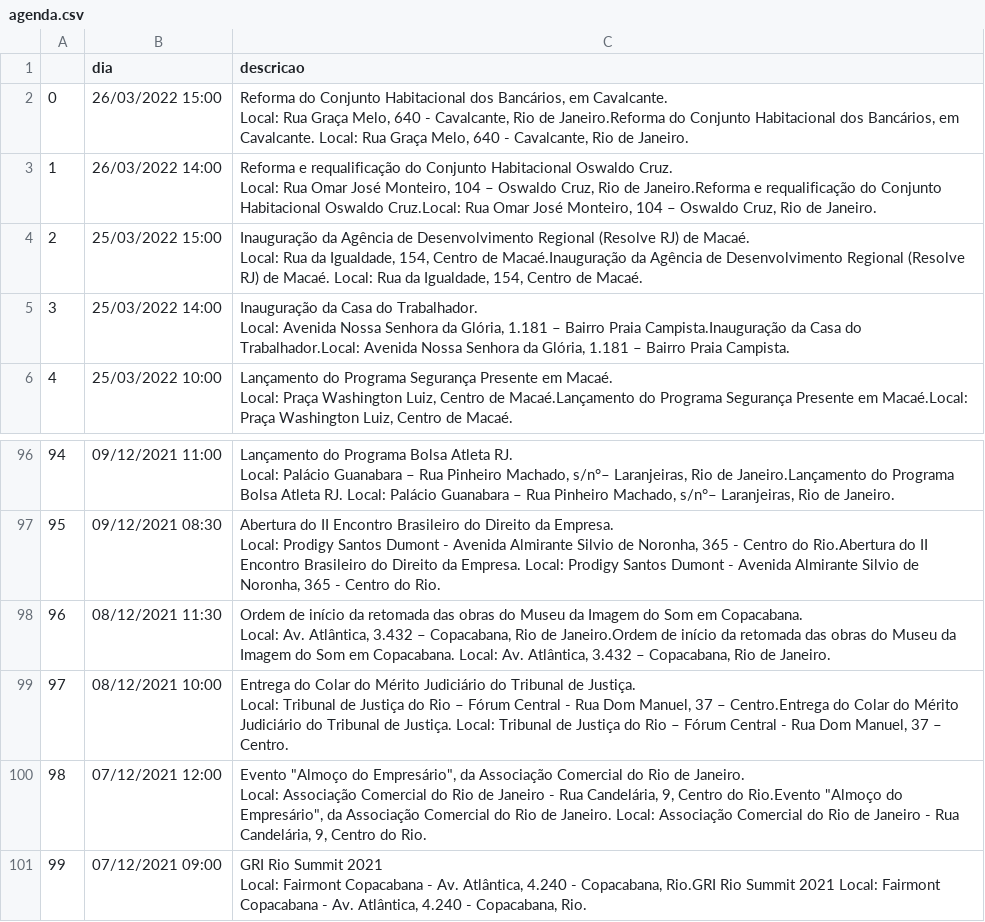
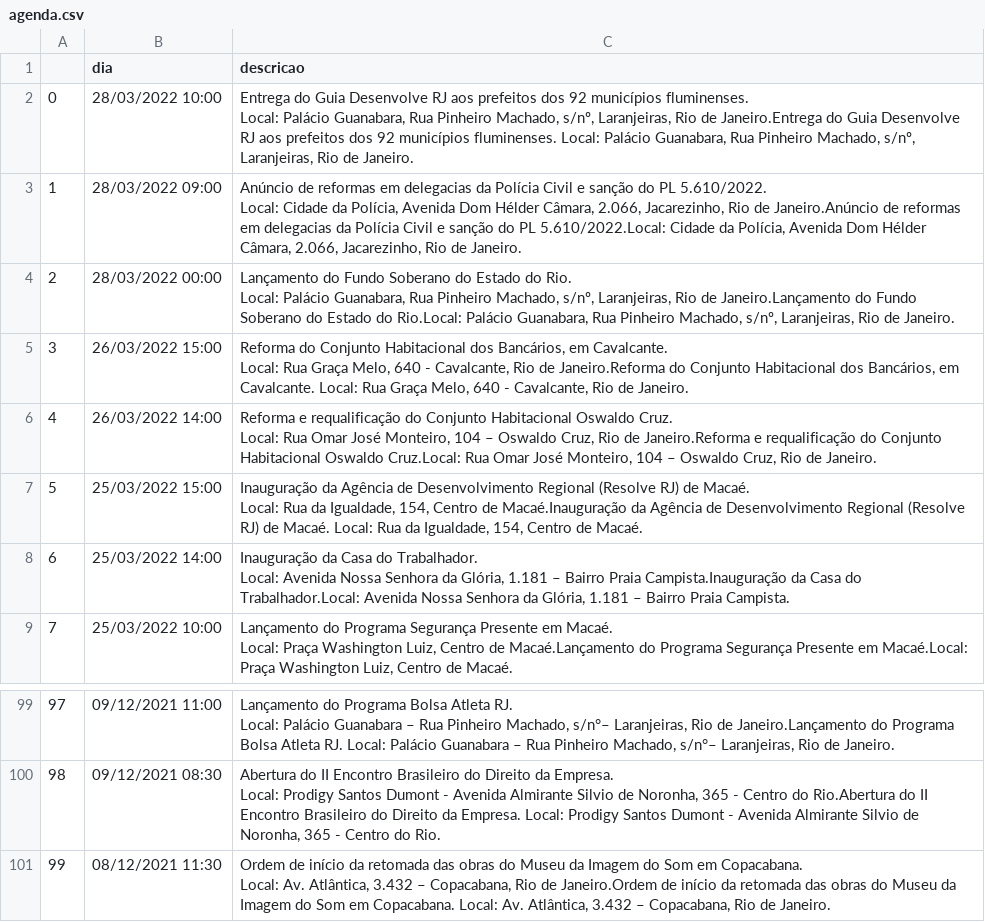
Before and after one commit to belisards/agenda_oficial_rj, a CSV file: agenda.csv, drawn as a sheet; only a part is shown, gaps mark what is left out; removed rows and columns are numbered as before the commit, all else as after; ↵ is a line break in a cell; the diff names each change by its address in the sheet, - before the commit and + after, or states it on an @@ line.

```diff
--- a/agenda.csv
+++ b/agenda.csv
+row 2: 0 | 28/03/2022 10:00 | Entrega do Guia Desenvolve RJ aos prefeitos dos 92 municípios fluminenses. ↵ Local: Palácio Guanabara, Rua Pinheiro Machado, s/nº, Laranjeiras, Rio de Janeiro.Entrega do Guia Desenvolve RJ aos prefeitos dos 92 municípios fluminenses. Local: Palácio Guanabara, Rua Pinheiro Machado, s/nº, Laranjeiras, Rio de Janeiro.
+row 3: 1 | 28/03/2022 09:00 | Anúncio de reformas em delegacias da Polícia Civil e sanção do PL 5.610/2022. ↵ Local: Cidade da Polícia, Avenida Dom Hélder Câmara, 2.066, Jacarezinho, Rio de Janeiro.Anúncio de reformas em delegacias da Polícia Civil e sanção do PL 5.610/2022.Local: Cidade da Polícia, Avenida Dom Hélder Câmara, 2.066, Jacarezinho, Rio de Janeiro.
+row 4: 2 | 28/03/2022 00:00 | Lançamento do Fundo Soberano do Estado do Rio. ↵ Local: Palácio Guanabara, Rua Pinheiro Machado, s/nº, Laranjeiras, Rio de Janeiro.Lançamento do Fundo Soberano do Estado do Rio.Local: Palácio Guanabara, Rua Pinheiro Machado, s/nº, Laranjeiras, Rio de Janeiro.
@@ column A renumbered between rows 5 and 101 @@
-row 99: 97 | 08/12/2021 10:00 | Entrega do Colar do Mérito Judiciário do Tribunal de Justiça. ↵ Local: Tribunal de Justiça do Rio – Fórum Central - Rua Dom Manuel, 37 – Centro.Entrega do Colar do Mérito Judiciário do Tribunal de Justiça. Local: Tribunal de Justiça do Rio – Fórum Central - Rua Dom Manuel, 37 – Centro.
-row 100: 98 | 07/12/2021 12:00 | Evento "Almoço do Empresário", da Associação Comercial do Rio de Janeiro. ↵ Local: Associação Comercial do Rio de Janeiro - Rua Candelária, 9, Centro do Rio.Evento "Almoço do Empresário", da Associação Comercial do Rio de Janeiro. Local: Associação Comercial do Rio de Janeiro - Rua Candelária, 9, Centro do Rio.
-row 101: 99 | 07/12/2021 09:00 | GRI Rio Summit 2021 ↵ Local: Fairmont Copacabana - Av. Atlântica, 4.240 - Copacabana, Rio.GRI Rio Summit 2021 Local: Fairmont Copacabana - Av. Atlântica, 4.240 - Copacabana, Rio.
```
